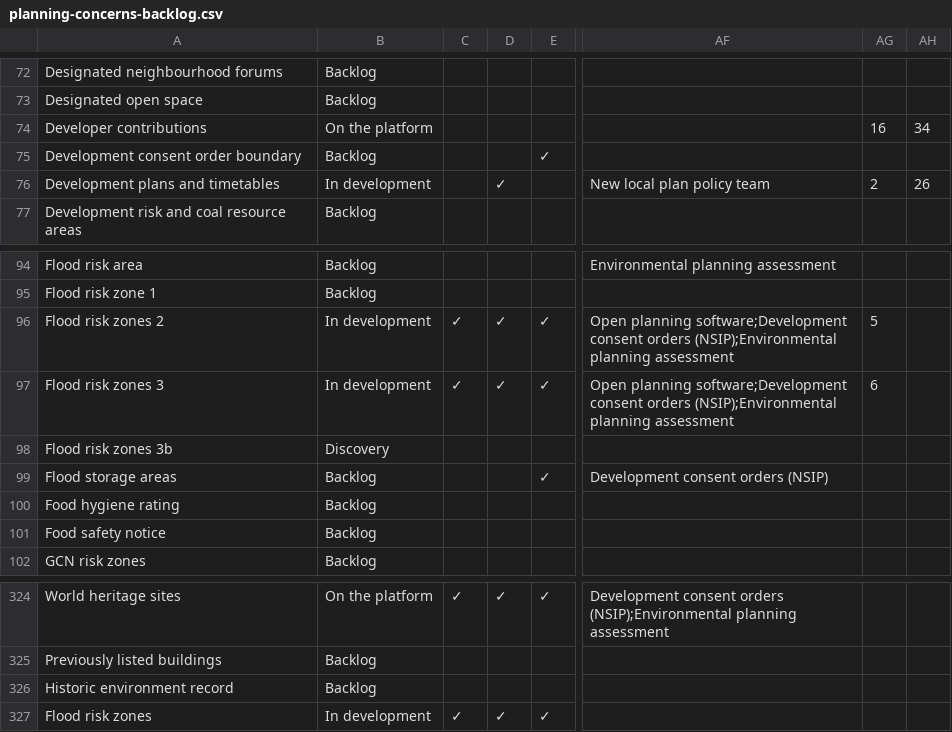
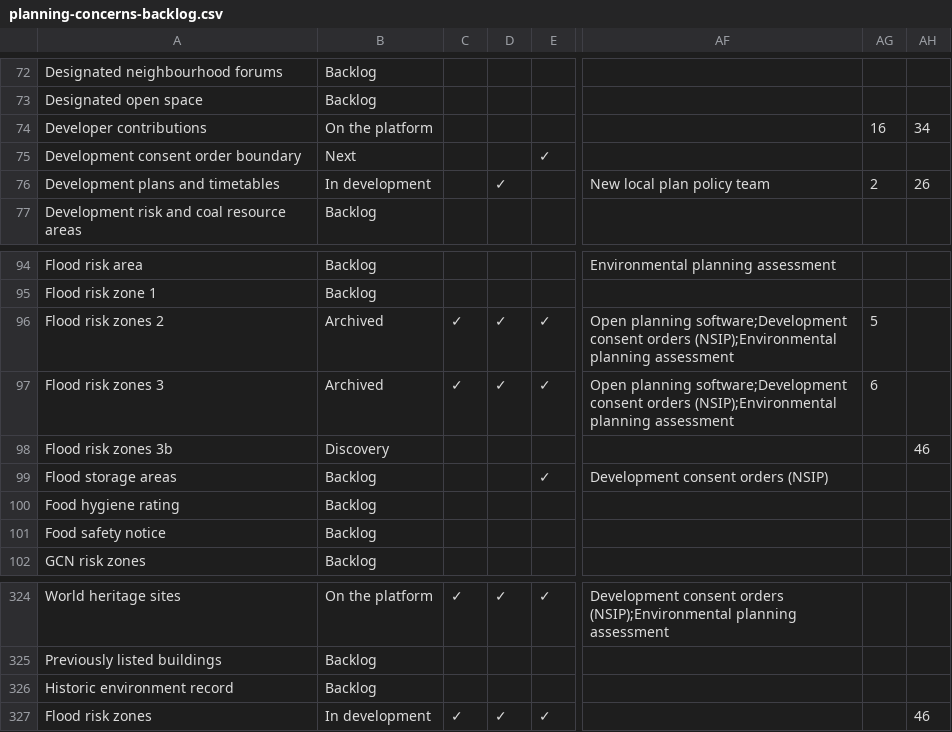
Before and after one commit to digital-land/data-standards-team, a CSV file: _data/planning-concerns-backlog.csv, drawn as a sheet; only a part is shown, gaps mark what is left out; the diff names each change by its address in the sheet, - before the commit and + after, or states it on an @@ line.

Commit message:
Fetched latest backlog data 2023-09-12

```diff
--- a/_data/planning-concerns-backlog.csv
+++ b/_data/planning-concerns-backlog.csv
-B75: Backlog
+B75: Next
-B96:B97: In development
+B96:B97: Archived
-AH98: (empty)
+AH98: 46
-AH327: (empty)
+AH327: 46
```
